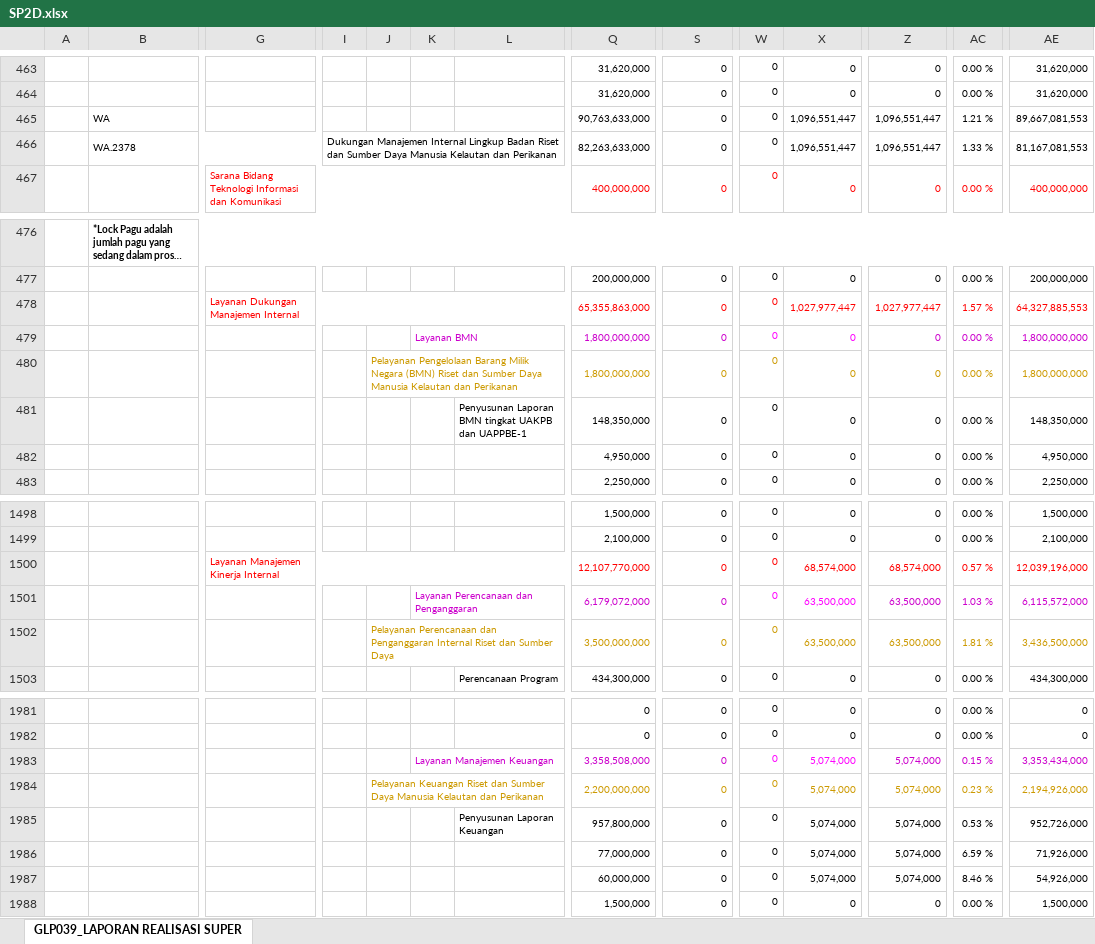
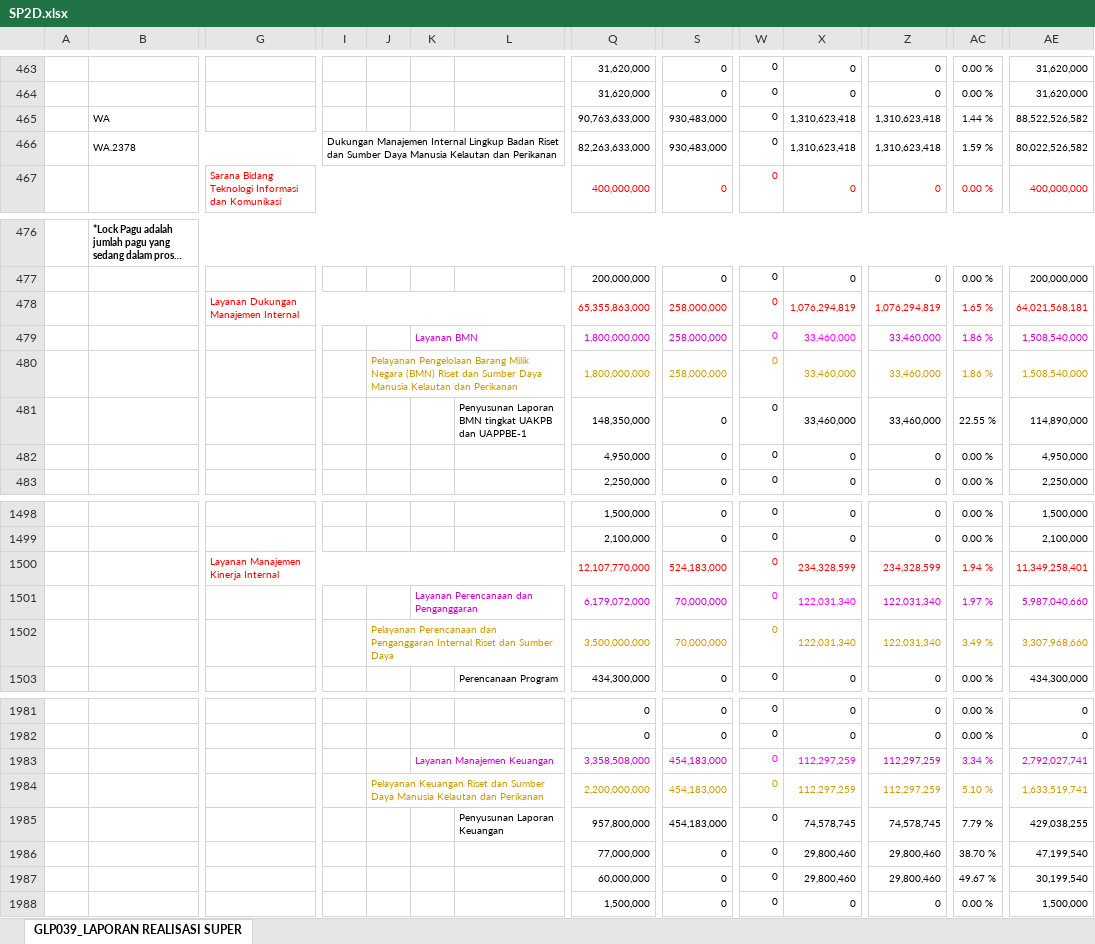
Before and after one commit to edimistiono/TA.2024, an Excel workbook: Database/SP2D.xlsx, sheet GLP039_LAPORAN REALISASI SUPER, drawn as a sheet; only a part is shown, gaps mark what is left out; long unchanged cells end in …; values as stored, in another font and other column widths than the file's, no borders; charts and pictures not drawn; removed rows and columns are numbered as before the commit, all else as after; rows hold the shown columns only; the diff covers the shown part only; the diff names each change by its address in the sheet, - before the commit and + after, or states it on an @@ line.

```diff
--- a/Database/SP2D.xlsx (sheet GLP039_LAPORAN REALISASI SUPER)
+++ b/Database/SP2D.xlsx (sheet GLP039_LAPORAN REALISASI SUPER)
-row 465:  | WA |  |  |  |  |  | 90,763,633,000 | 0 | 0 | 1,096,551,447 | 1,096,551,447 | 1.21 % | 89,667,081,553
-row 466:  | WA.2378 |  | Dukungan Manajemen Internal Lingkup Badan Riset dan Sumber Daya Manusia Kelautan dan Perikanan |  |  |  | 82,263,633,000 | 0 | 0 | 1,096,551,447 | 1,096,551,447 | 1.33 % | 81,167,081,553
+row 465:  | WA |  |  |  |  |  | 90,763,633,000 | 930,483,000 | 0 | 1,310,623,418 | 1,310,623,418 | 1.44 % | 88,522,526,582
+row 466:  | WA.2378 |  | Dukungan Manajemen Internal Lingkup Badan Riset dan Sumber Daya Manusia Kelautan dan Perikanan |  |  |  | 82,263,633,000 | 930,483,000 | 0 | 1,310,623,418 | 1,310,623,418 | 1.59 % | 80,022,526,582
-row 478:  |  | Layanan Dukungan Manajemen Internal |  |  |  |  | 65,355,863,000 | 0 | 0 | 1,027,977,447 | 1,027,977,447 | 1.57 % | 64,327,885,553
-row 479:  |  |  |  |  | Layanan BMN |  | 1,800,000,000 | 0 | 0 | 0 | 0 | 0.00 % | 1,800,000,000
-row 480:  |  |  |  | Pelayanan Pengelolaan Barang Milik Negara (BMN) Riset dan Sumber Daya Manusia Kelautan dan Perikanan |  |  | 1,800,000,000 | 0 | 0 | 0 | 0 | 0.00 % | 1,800,000,000
+row 478:  |  | Layanan Dukungan Manajemen Internal |  |  |  |  | 65,355,863,000 | 258,000,000 | 0 | 1,076,294,819 | 1,076,294,819 | 1.65 % | 64,021,568,181
+row 479:  |  |  |  |  | Layanan BMN |  | 1,800,000,000 | 258,000,000 | 0 | 33,460,000 | 33,460,000 | 1.86 % | 1,508,540,000
+row 480:  |  |  |  | Pelayanan Pengelolaan Barang Milik Negara (BMN) Riset dan Sumber Daya Manusia Kelautan dan Perikanan |  |  | 1,800,000,000 | 258,000,000 | 0 | 33,460,000 | 33,460,000 | 1.86 % | 1,508,540,000
-X481: 0
+X481: 33,460,000
-Z481: 0
+Z481: 33,460,000
-AC481: 0.00 %
+AC481: 22.55 %
-AE481: 148,350,000
+AE481: 114,890,000
-row 1500:  |  | Layanan Manajemen Kinerja Internal |  |  |  |  | 12,107,770,000 | 0 | 0 | 68,574,000 | 68,574,000 | 0.57 % | 12,039,196,000
-row 1501:  |  |  |  |  | Layanan Perencanaan dan Penganggaran |  | 6,179,072,000 | 0 | 0 | 63,500,000 | 63,500,000 | 1.03 % | 6,115,572,000
-row 1502:  |  |  |  | Pelayanan Perencanaan dan Penganggaran Internal Riset dan Sumber Daya |  |  | 3,500,000,000 | 0 | 0 | 63,500,000 | 63,500,000 | 1.81 % | 3,436,500,000
+row 1500:  |  | Layanan Manajemen Kinerja Internal |  |  |  |  | 12,107,770,000 | 524,183,000 | 0 | 234,328,599 | 234,328,599 | 1.94 % | 11,349,258,401
+row 1501:  |  |  |  |  | Layanan Perencanaan dan Penganggaran |  | 6,179,072,000 | 70,000,000 | 0 | 122,031,340 | 122,031,340 | 1.97 % | 5,987,040,660
+row 1502:  |  |  |  | Pelayanan Perencanaan dan Penganggaran Internal Riset dan Sumber Daya |  |  | 3,500,000,000 | 70,000,000 | 0 | 122,031,340 | 122,031,340 | 3.49 % | 3,307,968,660
-row 1983:  |  |  |  |  | Layanan Manajemen Keuangan |  | 3,358,508,000 | 0 | 0 | 5,074,000 | 5,074,000 | 0.15 % | 3,353,434,000
-row 1984:  |  |  |  | Pelayanan Keuangan Riset dan Sumber Daya Manusia Kelautan dan Perikanan |  |  | 2,200,000,000 | 0 | 0 | 5,074,000 | 5,074,000 | 0.23 % | 2,194,926,000
-row 1985:  |  |  |  |  |  | Penyusunan Laporan Keuangan | 957,800,000 | 0 | 0 | 5,074,000 | 5,074,000 | 0.53 % | 952,726,000
+row 1983:  |  |  |  |  | Layanan Manajemen Keuangan |  | 3,358,508,000 | 454,183,000 | 0 | 112,297,259 | 112,297,259 | 3.34 % | 2,792,027,741
+row 1984:  |  |  |  | Pelayanan Keuangan Riset dan Sumber Daya Manusia Kelautan dan Perikanan |  |  | 2,200,000,000 | 454,183,000 | 0 | 112,297,259 | 112,297,259 | 5.10 % | 1,633,519,741
+row 1985:  |  |  |  |  |  | Penyusunan Laporan Keuangan | 957,800,000 | 454,183,000 | 0 | 74,578,745 | 74,578,745 | 7.79 % | 429,038,255
-X1986:X1987: 5,074,000
+X1986:X1987: 29,800,460
-Z1986:Z1987: 5,074,000
+Z1986:Z1987: 29,800,460
-AC1986: 6.59 %
+AC1986: 38.70 %
-AE1986: 71,926,000
+AE1986: 47,199,540
-AC1987: 8.46 %
+AC1987: 49.67 %
-AE1987: 54,926,000
+AE1987: 30,199,540
```
Also changed, not shown: 2 added rows, 2 removed rows and 184 edited cells elsewhere in this sheet, Database/Akrual.xlsx, 2 other files.
